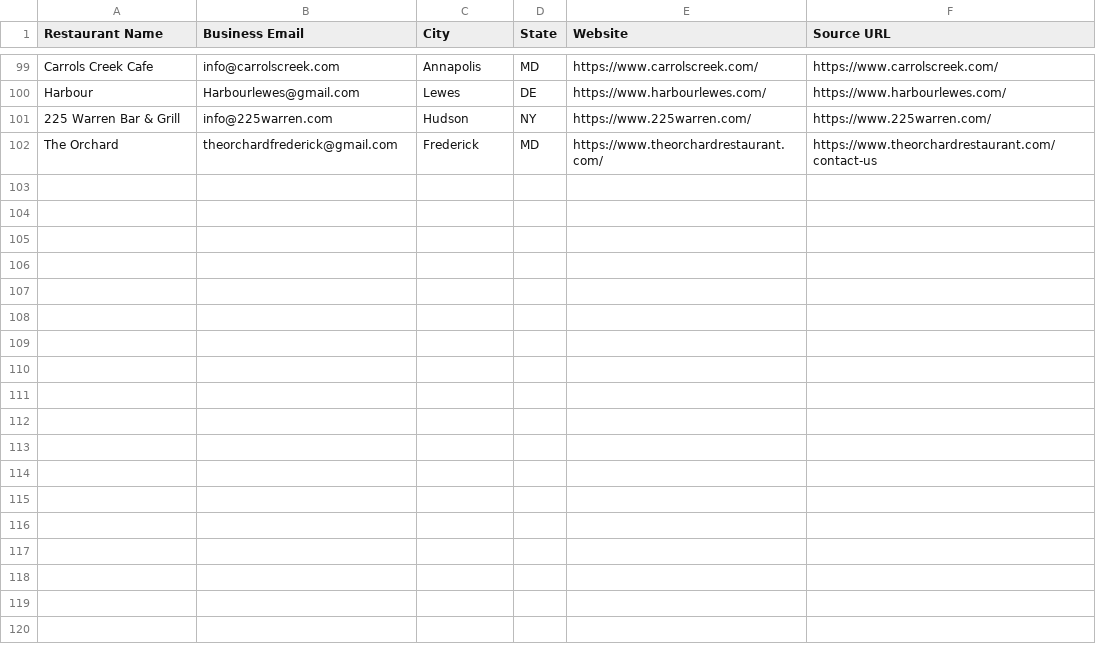
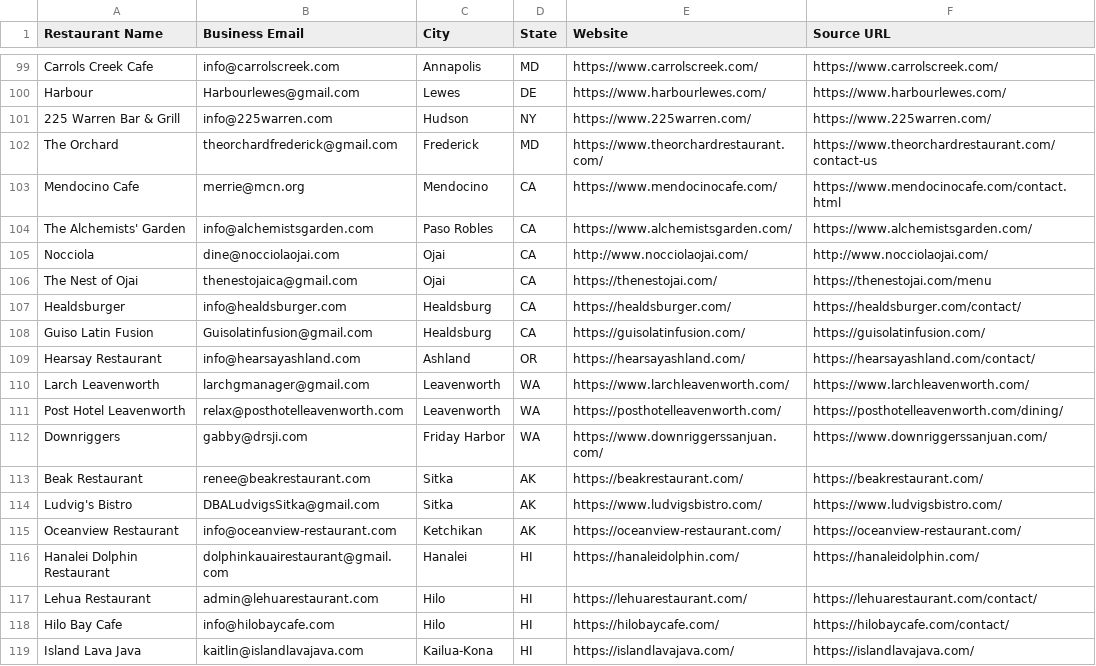
Before and after one commit to Kushams/BEFRS-OUTREACH, a CSV file: data/restaurant_leads_batch_001.csv, drawn as a sheet; only a part is shown, gaps mark what is left out.

```diff
--- a/data/restaurant_leads_batch_001.csv
+++ b/data/restaurant_leads_batch_001.csv
@@ -102 +102,18 @@ Harbour,Harbourlewes@gmail.com,Lewes,DE,https://www.harbourlewes.com/,https://ww
 The Orchard,theorchardfrederick@gmail.com,Frederick,MD,https://www.theorchardrestaurant.com/,https://www.theorchardrestaurant.com/contact-us
+Mendocino Cafe,merrie@mcn.org,Mendocino,CA,https://www.mendocinocafe.com/,https://www.mendocinocafe.com/contact.html
+The Alchemists' Garden,info@alchemistsgarden.com,Paso Robles,CA,https://www.alchemistsgarden.com/,https://www.alchemistsgarden.com/
+Nocciola,dine@nocciolaojai.com,Ojai,CA,http://www.nocciolaojai.com/,http://www.nocciolaojai.com/
+The Nest of Ojai,thenestojaica@gmail.com,Ojai,CA,https://thenestojai.com/,https://thenestojai.com/menu
+Healdsburger,info@healdsburger.com,Healdsburg,CA,https://healdsburger.com/,https://healdsburger.com/contact/
+Guiso Latin Fusion,Guisolatinfusion@gmail.com,Healdsburg,CA,https://guisolatinfusion.com/,https://guisolatinfusion.com/
+Hearsay Restaurant,info@hearsayashland.com,Ashland,OR,https://hearsayashland.com/,https://hearsayashland.com/contact/
+Larch Leavenworth,larchgmanager@gmail.com,Leavenworth,WA,https://www.larchleavenworth.com/,https://www.larchleavenworth.com/
+Post Hotel Leavenworth,relax@posthotelleavenworth.com,Leavenworth,WA,https://posthotelleavenworth.com/,https://posthotelleavenworth.com/dining/
+Downriggers,gabby@drsji.com,Friday Harbor,WA,https://www.downriggerssanjuan.com/,https://www.downriggerssanjuan.com/
+Beak Restaurant,renee@beakrestaurant.com,Sitka,AK,https://beakrestaurant.com/,https://beakrestaurant.com/
+Ludvig's Bistro,DBALudvigsSitka@gmail.com,Sitka,AK,https://www.ludvigsbistro.com/,https://www.ludvigsbistro.com/
+Oceanview Restaurant,info@oceanview-restaurant.com,Ketchikan,AK,https://oceanview-restaurant.com/,https://oceanview-restaurant.com/
+Hanalei Dolphin Restaurant,dolphinkauairestaurant@gmail.com,Hanalei,HI,https://hanaleidolphin.com/,https://hanaleidolphin.com/
+Lehua Restaurant,admin@lehuarestaurant.com,Hilo,HI,https://lehuarestaurant.com/,https://lehuarestaurant.com/contact/
+Hilo Bay Cafe,info@hilobaycafe.com,Hilo,HI,https://hilobaycafe.com/,https://hilobaycafe.com/contact/
+Island Lava Java,kaitlin@islandlavajava.com,Kailua-Kona,HI,https://islandlavajava.com/,https://islandlavajava.com/
```
